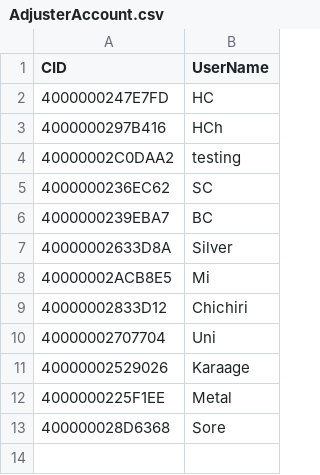
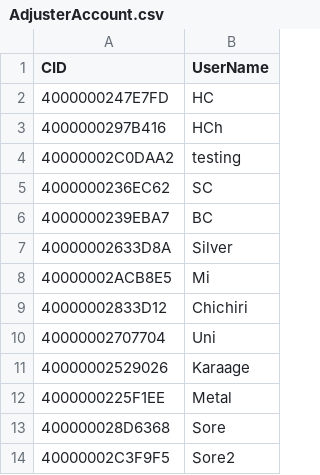
Before and after one commit to cielo-h/database, a CSV file: AdjusterAccount.csv, drawn as a sheet; the diff names each change by its address in the sheet, - before the commit and + after, or states it on an @@ line.

Commit message:
Update AdjusterAccount.csv

```diff
--- a/AdjusterAccount.csv
+++ b/AdjusterAccount.csv
+row 14: 40000002C3F9F5 | Sore2
```
